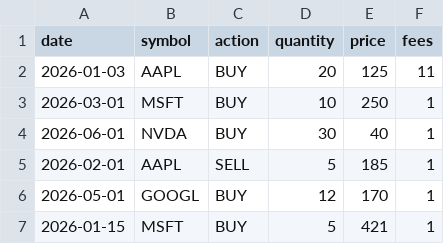
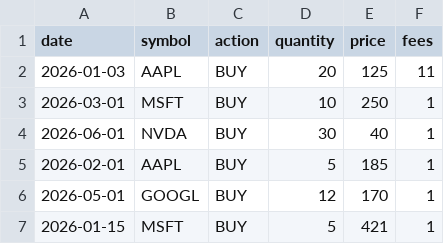
Before and after one commit to ajaybcd/GENACADEMY-P1, a CSV file: sample_transactions.csv, drawn as a sheet.

```diff
--- a/sample_transactions.csv
+++ b/sample_transactions.csv
@@ -4,3 +4,3 @@ date,symbol,action,quantity,price,fees
 2026-06-01,NVDA,BUY,30,40,1
-2026-02-01,AAPL,SELL,5,185,1
+2026-02-01,AAPL,BUY,5,185,1
 2026-05-01,GOOGL,BUY,12,170,1
```
